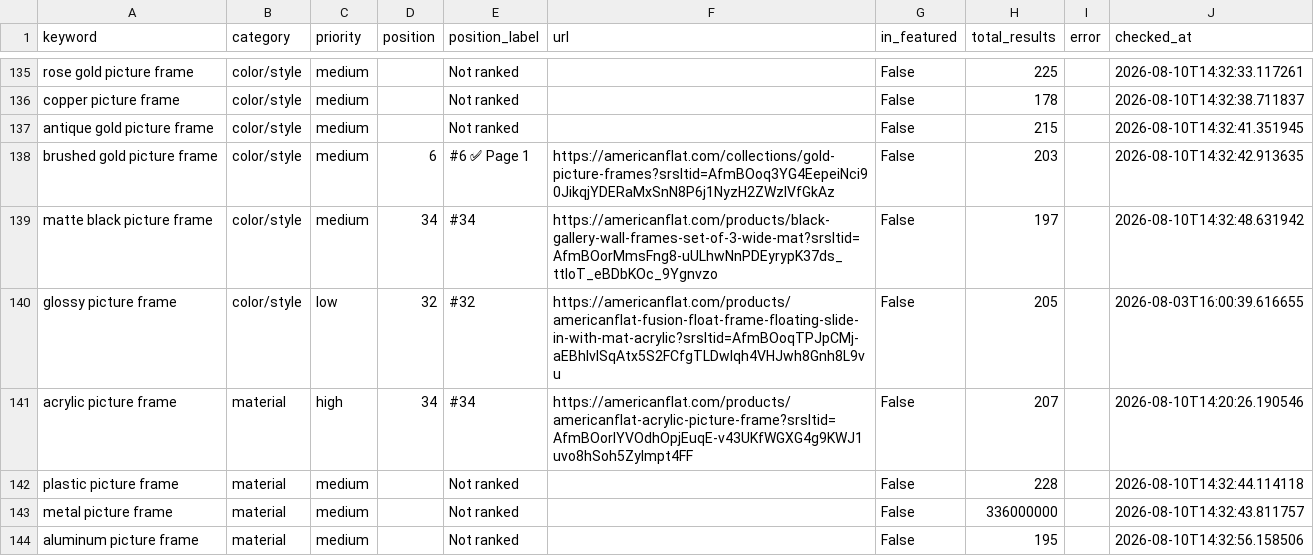
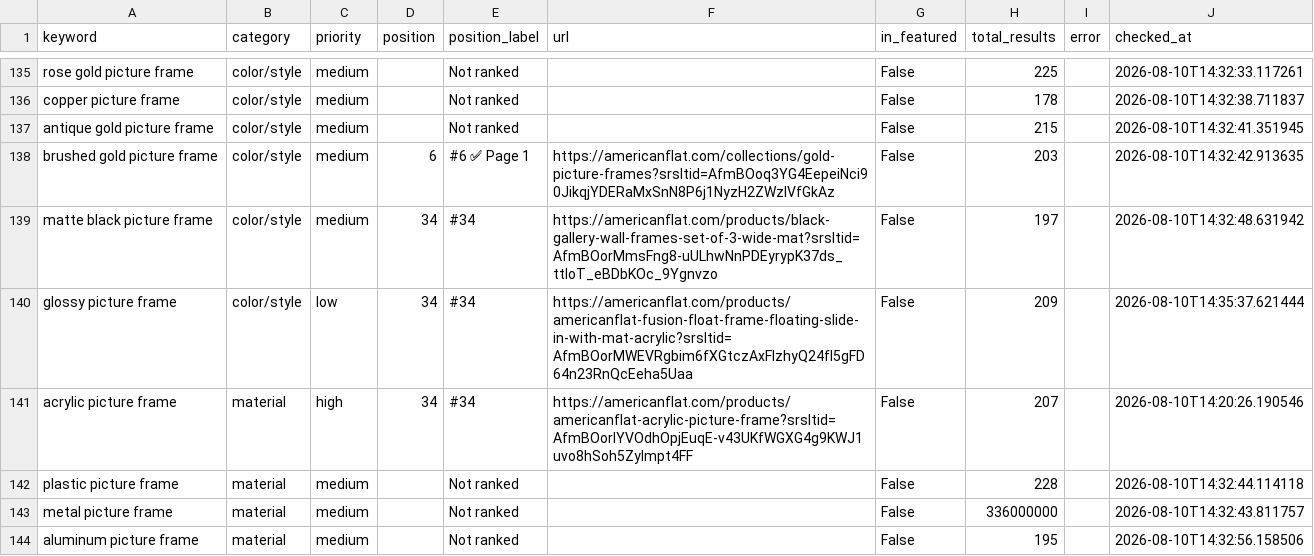
Before and after one commit to juan-americanflat/webcrawler, a CSV file: results_latest.csv, drawn as a sheet; only a part is shown, gaps mark what is left out; the diff covers the shown part only.

```diff
--- a/results_latest.csv
+++ b/results_latest.csv
@@ -139,3 +139,3 @@ brushed gold picture frame,color/style,medium,6,#6 ✅ Page 1,https://americanfl
 matte black picture frame,color/style,medium,34,#34,https://americanflat.com/products/black-gallery-wall-frames-set-of-3-wide-mat?srsltid=AfmBOorMmsFng8-uULhwNnPDEyrypK37ds_ttIoT_eBDbKOc_9Ygnvzo,False,197,,2026-08-10T14:32:48.631942
-glossy picture frame,color/style,low,32,#32,https://americanflat.com/products/americanflat-fusion-float-frame-floating-slide-in-with-mat-acrylic?srsltid=AfmBOoqTPJpCMj-aEBhlvISqAtx5S2FCfgTLDwIqh4VHJwh8Gnh8L9vu,False,205,,2026-08-03T16:00:39.616655
+glossy picture frame,color/style,low,34,#34,https://americanflat.com/products/americanflat-fusion-float-frame-floating-slide-in-with-mat-acrylic?srsltid=AfmBOorMWEVRgbim6fXGtczAxFIzhyQ24fl5gFD64n23RnQcEeha5Uaa,False,209,,2026-08-10T14:35:37.621444
 acrylic picture frame,material,high,34,#34,https://americanflat.com/products/americanflat-acrylic-picture-frame?srsltid=AfmBOorlYVOdhOpjEuqE-v43UKfWGXG4g9KWJ1uvo8hSoh5Zylmpt4FF,False,207,,2026-08-10T14:20:26.190546
```
Also changed, not shown: 97 edited cells elsewhere in this file, results_history/results_2026-08-10.csv.
